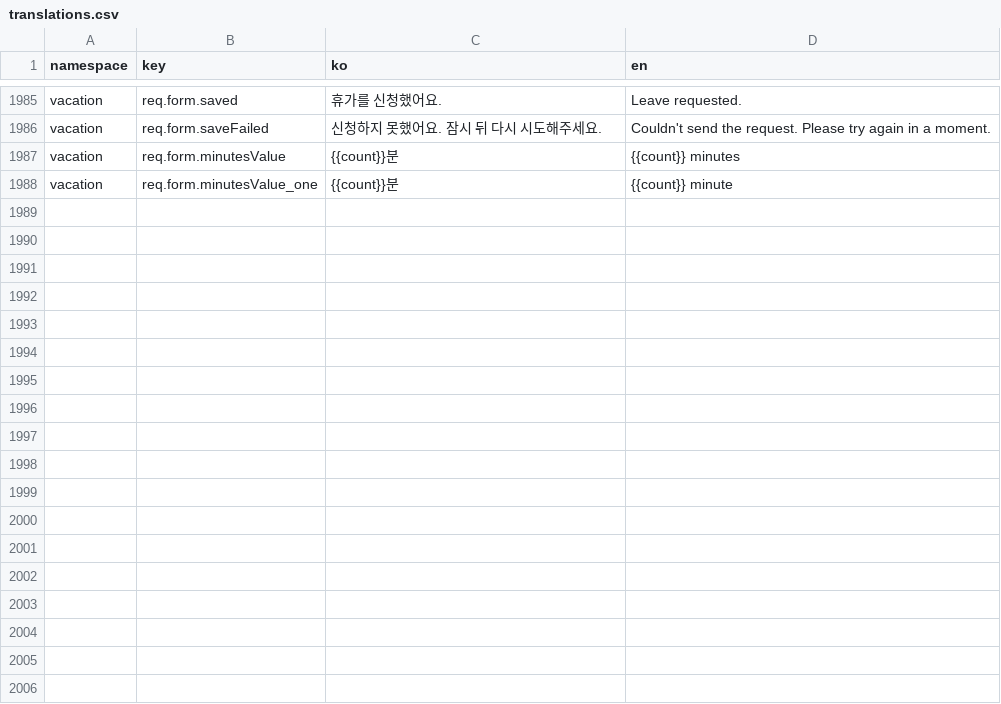
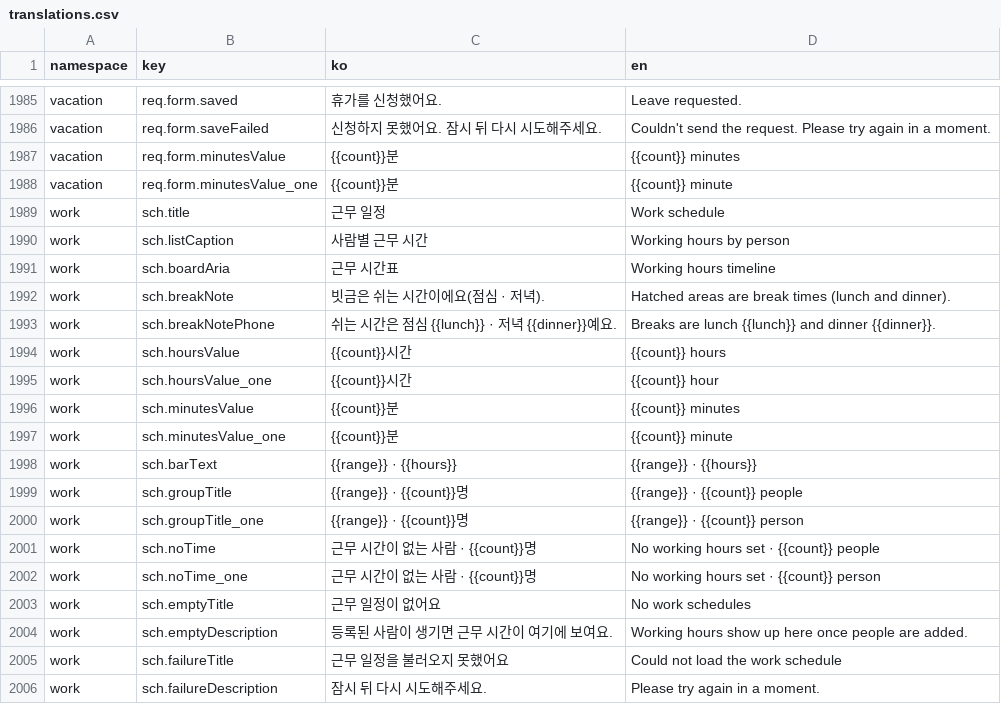
Before and after one commit to lshdainty/groo-ieum-front, a CSV file: i18n/translations.csv, drawn as a sheet; only a part is shown, gaps mark what is left out; the diff names each change by its address in the sheet, - before the commit and + after, or states it on an @@ line.

```diff
--- a/i18n/translations.csv
+++ b/i18n/translations.csv
+row 1989: work | sch.title | 근무 일정 | Work schedule
+row 1990: work | sch.listCaption | 사람별 근무 시간 | Working hours by person
+row 1991: work | sch.boardAria | 근무 시간표 | Working hours timeline
+row 1992: work | sch.breakNote | 빗금은 쉬는 시간이에요(점심 · 저녁). | Hatched areas are break times (lunch and dinner).
+row 1993: work | sch.breakNotePhone | 쉬는 시간은 점심 {{lunch}} · 저녁 {{dinner}}예요. | Breaks are lunch {{lunch}} and dinner {{dinner}}.
+row 1994: work | sch.hoursValue | {{count}}시간 | {{count}} hours
+row 1995: work | sch.hoursValue_one | {{count}}시간 | {{count}} hour
+row 1996: work | sch.minutesValue | {{count}}분 | {{count}} minutes
+row 1997: work | sch.minutesValue_one | {{count}}분 | {{count}} minute
+row 1998: work | sch.barText | {{range}} · {{hours}} | {{range}} · {{hours}}
+row 1999: work | sch.groupTitle | {{range}} · {{count}}명 | {{range}} · {{count}} people
+row 2000: work | sch.groupTitle_one | {{range}} · {{count}}명 | {{range}} · {{count}} person
+row 2001: work | sch.noTime | 근무 시간이 없는 사람 · {{count}}명 | No working hours set · {{count}} people
+row 2002: work | sch.noTime_one | 근무 시간이 없는 사람 · {{count}}명 | No working hours set · {{count}} person
+row 2003: work | sch.emptyTitle | 근무 일정이 없어요 | No work schedules
+row 2004: work | sch.emptyDescription | 등록된 사람이 생기면 근무 시간이 여기에 보여요. | Working hours show up here once people are added.
+row 2005: work | sch.failureTitle | 근무 일정을 불러오지 못했어요 | Could not load the work schedule
+row 2006: work | sch.failureDescription | 잠시 뒤 다시 시도해주세요. | Please try again in a moment.
```
Also changed, not shown: 10 other files.
